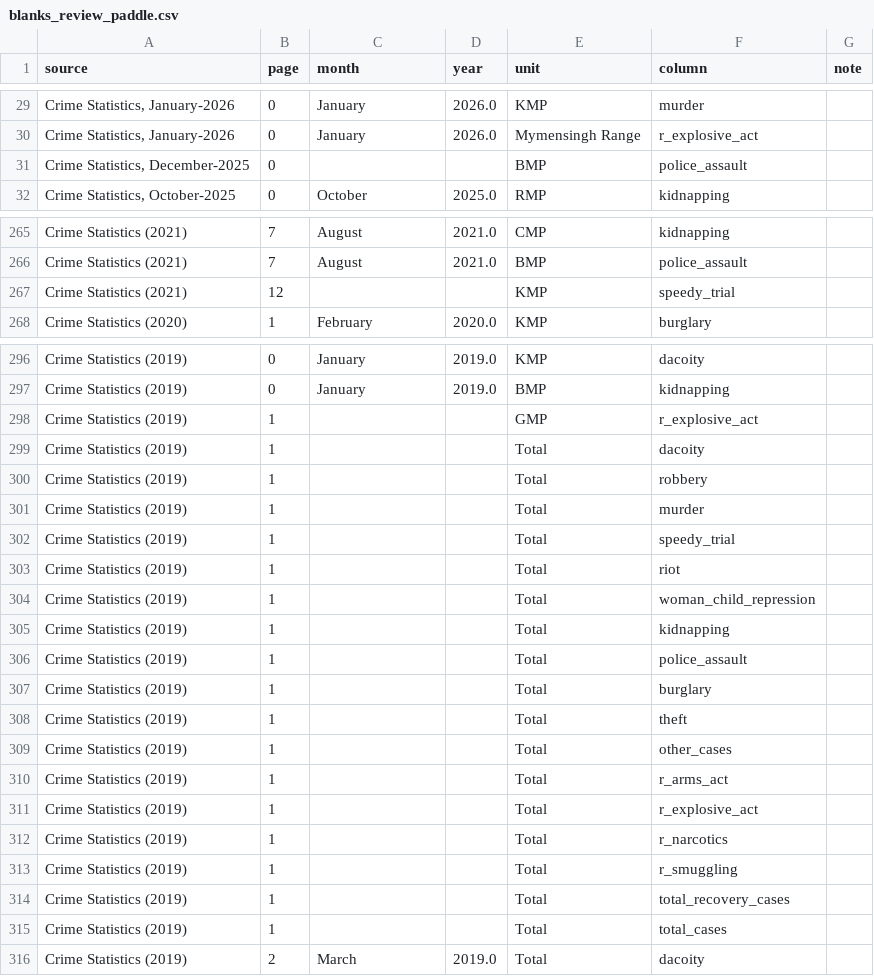
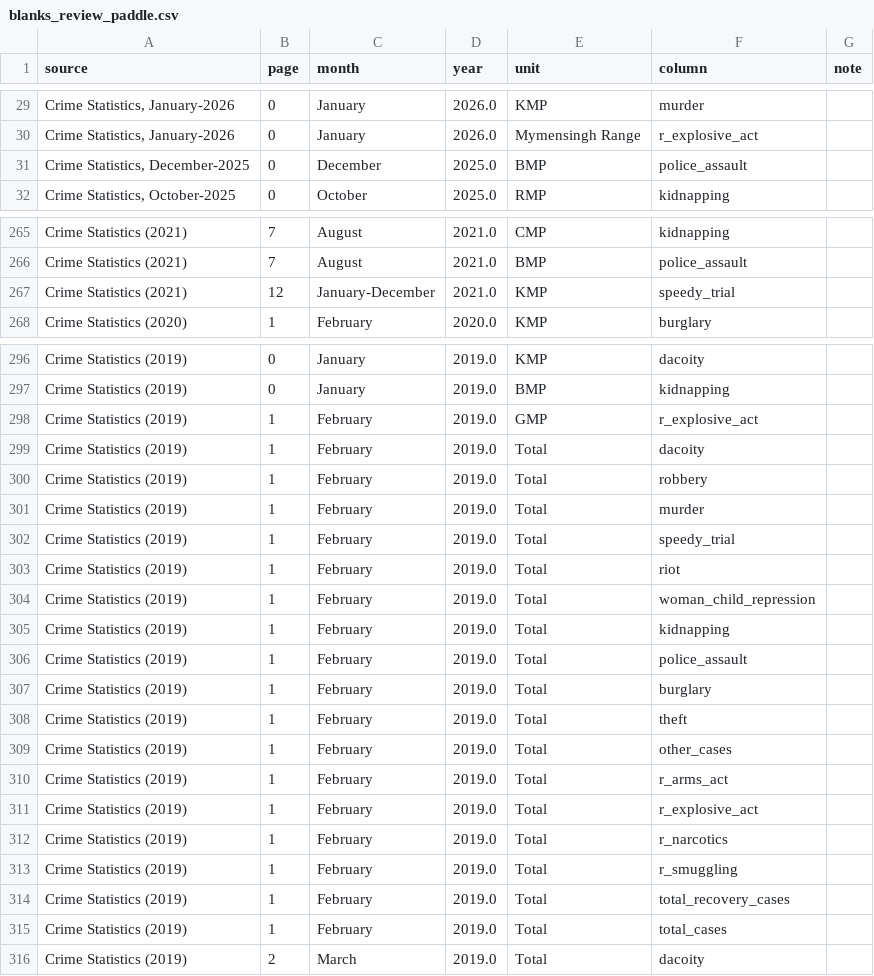
Before and after one commit to Sahadat97/Bangladesh-Crime-Data-Automation-and-Analysis, a CSV file: data/blanks_review_paddle.csv, drawn as a sheet; only a part is shown, gaps mark what is left out; the diff covers the shown part only.

Commit message:
Fix missing month/year captions in PaddleOCR dataset
7 pages (December 2025, May 2024, December 2022, January-December
2021, February/July/October 2019) had blank month/year cells because
PaddleOCR failed to read the page's "Crime Statistics in <Month>
<Year>" caption, even though the numeric table data on those pages
was extracted correctly.

pipeline.py now has infer_caption(), which recovers the caption when
OCR misses it: annual-bundle PDFs always lay out 12 monthly pages
followed by one Jan-Dec total page in fixed order, so a missing
caption there is inferred from page position; single-report PDFs
fall back to the month/year already parsed from the listing title.
Applies to both engines going forward.

Also patched the already-generated PaddleOCR output in place (no
re-OCR needed, since only the caption was missing) - filled in
month/year/is_annual_total in bd_crime_monthly_master_paddle.csv and
blanks_review_paddle.csv, and renamed the 7 fallback-named CSVs in
monthly_csv_paddle/ to their correct month-based names.

```diff
--- a/data/blanks_review_paddle.csv
+++ b/data/blanks_review_paddle.csv
@@ -30,3 +30,3 @@ source,page,month,year,unit,column,note
 "Crime Statistics, January-2026",0,January,2026.0,Mymensingh Range,r_explosive_act,
-"Crime Statistics, December-2025",0,,,BMP,police_assault,
+"Crime Statistics, December-2025",0,December,2025.0,BMP,police_assault,
 "Crime Statistics, October-2025",0,October,2025.0,RMP,kidnapping,
@@ -266,3 +266,3 @@ Crime Statistics (2021),7,August,2021.0,CMP,kidnapping,
 Crime Statistics (2021),7,August,2021.0,BMP,police_assault,
-Crime Statistics (2021),12,,,KMP,speedy_trial,
+Crime Statistics (2021),12,January-December,2021.0,KMP,speedy_trial,
 Crime Statistics (2020),1,February,2020.0,KMP,burglary,
@@ -297,20 +297,20 @@ Crime Statistics  (2019),0,January,2019.0,KMP,dacoity,
 Crime Statistics  (2019),0,January,2019.0,BMP,kidnapping,
-Crime Statistics  (2019),1,,,GMP,r_explosive_act,
-Crime Statistics  (2019),1,,,Total,dacoity,
-Crime Statistics  (2019),1,,,Total,robbery,
-Crime Statistics  (2019),1,,,Total,murder,
-Crime Statistics  (2019),1,,,Total,speedy_trial,
-Crime Statistics  (2019),1,,,Total,riot,
-Crime Statistics  (2019),1,,,Total,woman_child_repression,
-Crime Statistics  (2019),1,,,Total,kidnapping,
-Crime Statistics  (2019),1,,,Total,police_assault,
-Crime Statistics  (2019),1,,,Total,burglary,
-Crime Statistics  (2019),1,,,Total,theft,
-Crime Statistics  (2019),1,,,Total,other_cases,
-Crime Statistics  (2019),1,,,Total,r_arms_act,
-Crime Statistics  (2019),1,,,Total,r_explosive_act,
-Crime Statistics  (2019),1,,,Total,r_narcotics,
-Crime Statistics  (2019),1,,,Total,r_smuggling,
-Crime Statistics  (2019),1,,,Total,total_recovery_cases,
-Crime Statistics  (2019),1,,,Total,total_cases,
+Crime Statistics  (2019),1,February,2019.0,GMP,r_explosive_act,
+Crime Statistics  (2019),1,February,2019.0,Total,dacoity,
+Crime Statistics  (2019),1,February,2019.0,Total,robbery,
+Crime Statistics  (2019),1,February,2019.0,Total,murder,
+Crime Statistics  (2019),1,February,2019.0,Total,speedy_trial,
+Crime Statistics  (2019),1,February,2019.0,Total,riot,
+Crime Statistics  (2019),1,February,2019.0,Total,woman_child_repression,
+Crime Statistics  (2019),1,February,2019.0,Total,kidnapping,
+Crime Statistics  (2019),1,February,2019.0,Total,police_assault,
+Crime Statistics  (2019),1,February,2019.0,Total,burglary,
+Crime Statistics  (2019),1,February,2019.0,Total,theft,
+Crime Statistics  (2019),1,February,2019.0,Total,other_cases,
+Crime Statistics  (2019),1,February,2019.0,Total,r_arms_act,
+Crime Statistics  (2019),1,February,2019.0,Total,r_explosive_act,
+Crime Statistics  (2019),1,February,2019.0,Total,r_narcotics,
+Crime Statistics  (2019),1,February,2019.0,Total,r_smuggling,
+Crime Statistics  (2019),1,February,2019.0,Total,total_recovery_cases,
+Crime Statistics  (2019),1,February,2019.0,Total,total_cases,
 Crime Statistics  (2019),2,March,2019.0,Total,dacoity,
```
Also changed, not shown: 70 edited cells elsewhere in this file, data/bd_crime_monthly_master_paddle.csv, 15 other files.
